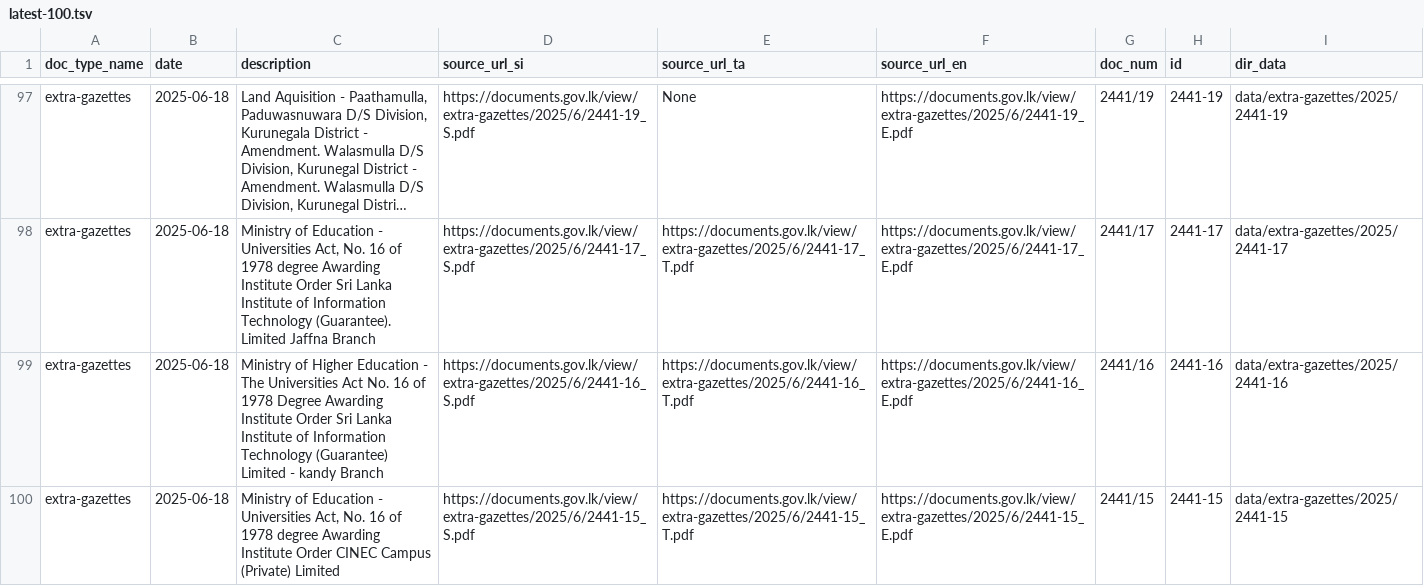
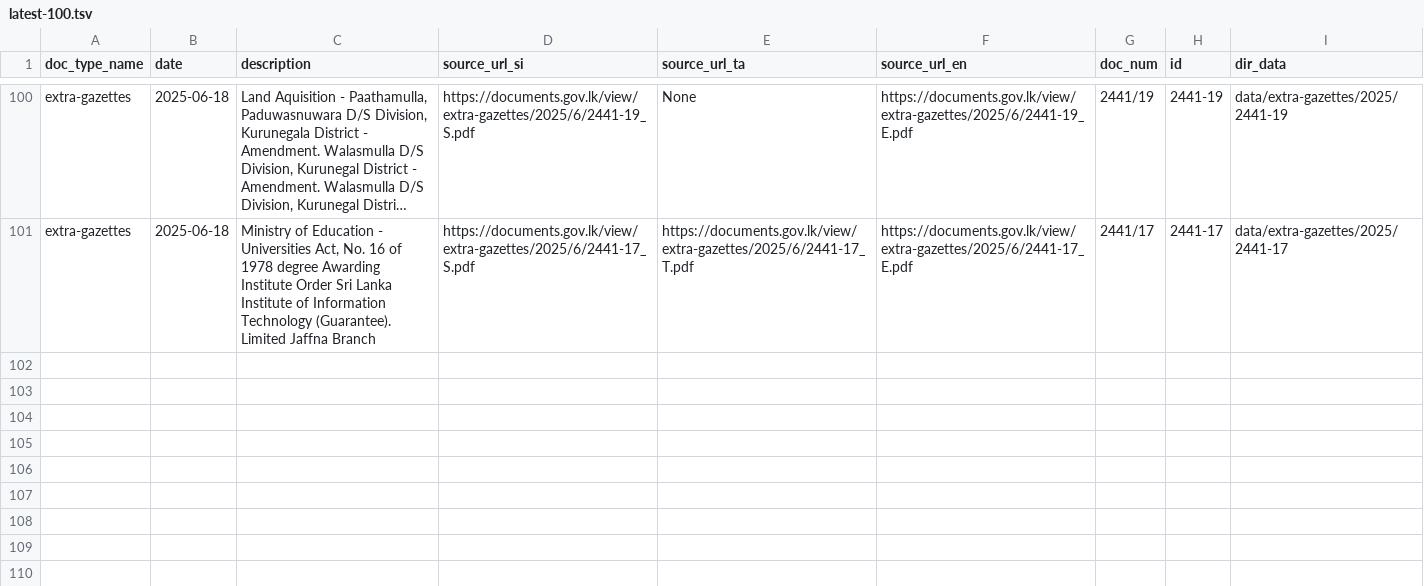
Before and after one commit to ovindu-a/lk_legal_docs, a TSV file: data/latest-100.tsv, drawn as a sheet; only a part is shown, gaps mark what is left out; long unchanged cells end in …; removed rows and columns are numbered as before the commit, all else as after; the diff covers the shown part only; the diff names each change by its address in the sheet, - before the commit and + after, or states it on an @@ line.

```diff
--- a/data/latest-100.tsv
+++ b/data/latest-100.tsv
-row 99: extra-gazettes | 2025-06-18 | Ministry of Higher Education - The Universities Act No. 16 of 1978 Degree Awarding Institute Order Sri Lanka Institute of Information Technology (Guarantee) Limited - kandy Branch | https://documents.gov.lk/view/extra-gazettes/2025/6/2441-16_S.pdf | https://documents.gov.lk/view/extra-gazettes/2025/6/2441-16_T.pdf | https://documents.gov.lk/view/extra-gazettes/2025/6/2441-16_E.pdf | 2441/16 | 2441-16 | data/extra-gazettes/2025/2441-16
-row 100: extra-gazettes | 2025-06-18 | Ministry of Education - Universities Act, No. 16 of 1978 degree Awarding Institute Order CINEC Campus (Private) Limited | https://documents.gov.lk/view/extra-gazettes/2025/6/2441-15_S.pdf | https://documents.gov.lk/view/extra-gazettes/2025/6/2441-15_T.pdf | https://documents.gov.lk/view/extra-gazettes/2025/6/2441-15_E.pdf | 2441/15 | 2441-15 | data/extra-gazettes/2025/2441-15
```
Also changed, not shown: 3 added rows and 1 removed row elsewhere in this file, 4 other files.
